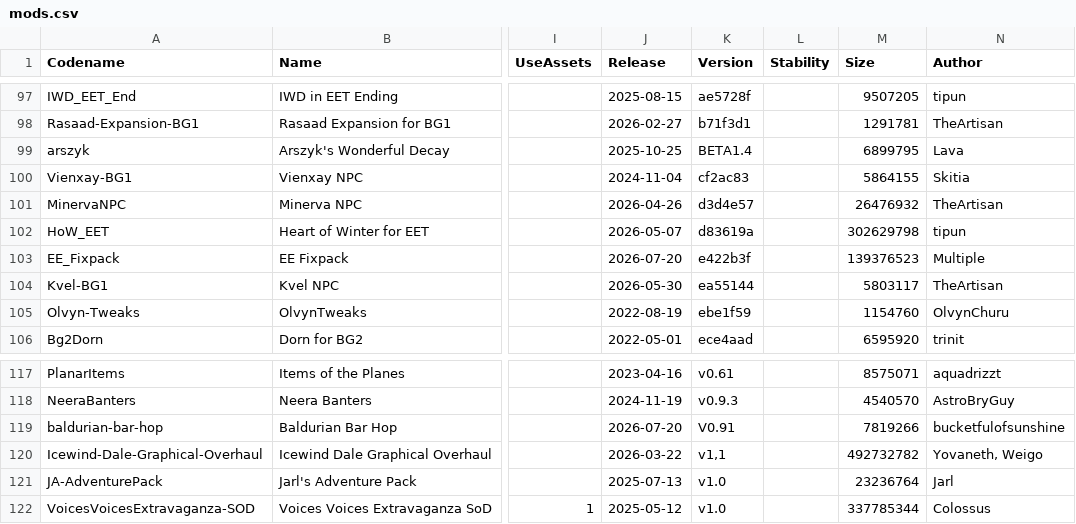
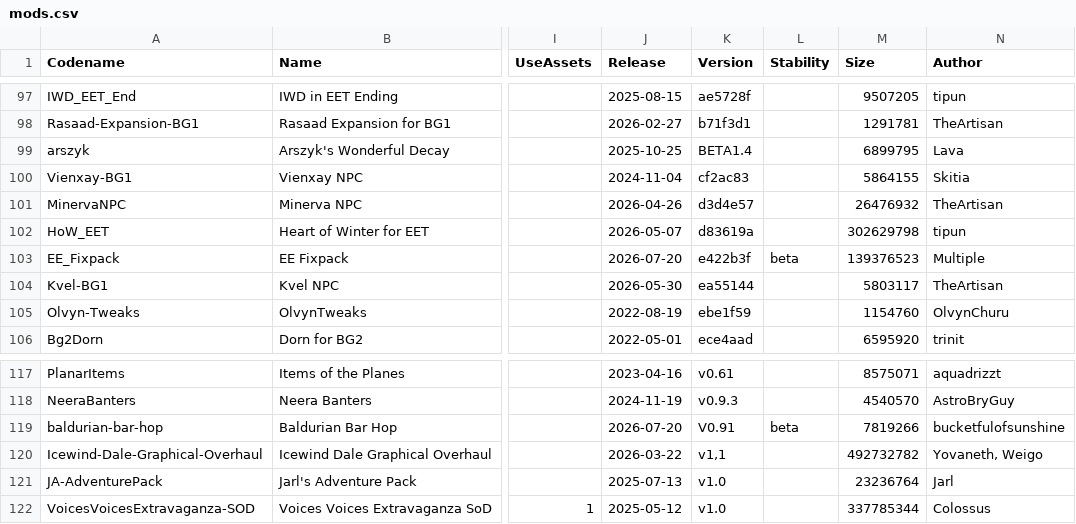
Before and after one commit to panshaigan/InfinityExpress, a CSV file: src/data/mods.csv, drawn as a sheet; only a part is shown, gaps mark what is left out; the diff names each change by its address in the sheet, - before the commit and + after, or states it on an @@ line.

Commit message:
feat: source stability badges from mods.csv
- Resolve Alpha/Beta from catalog Stability via mod lookup (enclosing mod inheritance).
- Drop InstallSequence.xml stability attributes and parser inheritance.

```diff
--- a/src/data/mods.csv
+++ b/src/data/mods.csv
-L103 (Stability): (empty)
+L103 (Stability): beta
-L119 (Stability): (empty)
+L119 (Stability): beta
```
Also changed, not shown: 12 other files.
